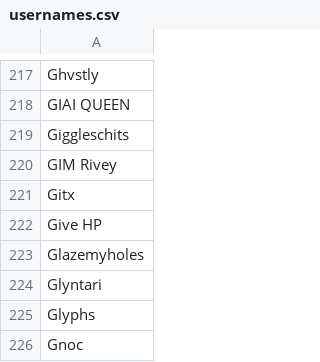
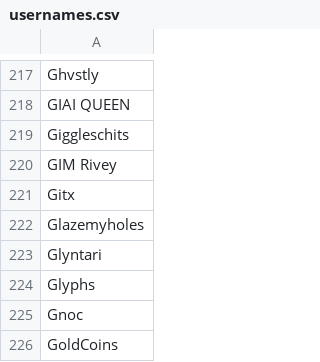
Before and after one commit to TastyRomeo/hiscores, a CSV file: data/usernames.csv, drawn as a sheet; only a part is shown, gaps mark what is left out; the shorter side is filled out with more unchanged rows; the diff names each change by its address in the sheet, - before the commit and + after, or states it on an @@ line.

Commit message:
Update usernames.csv

```diff
--- a/data/usernames.csv
+++ b/data/usernames.csv
-row 222: Give HP
```
